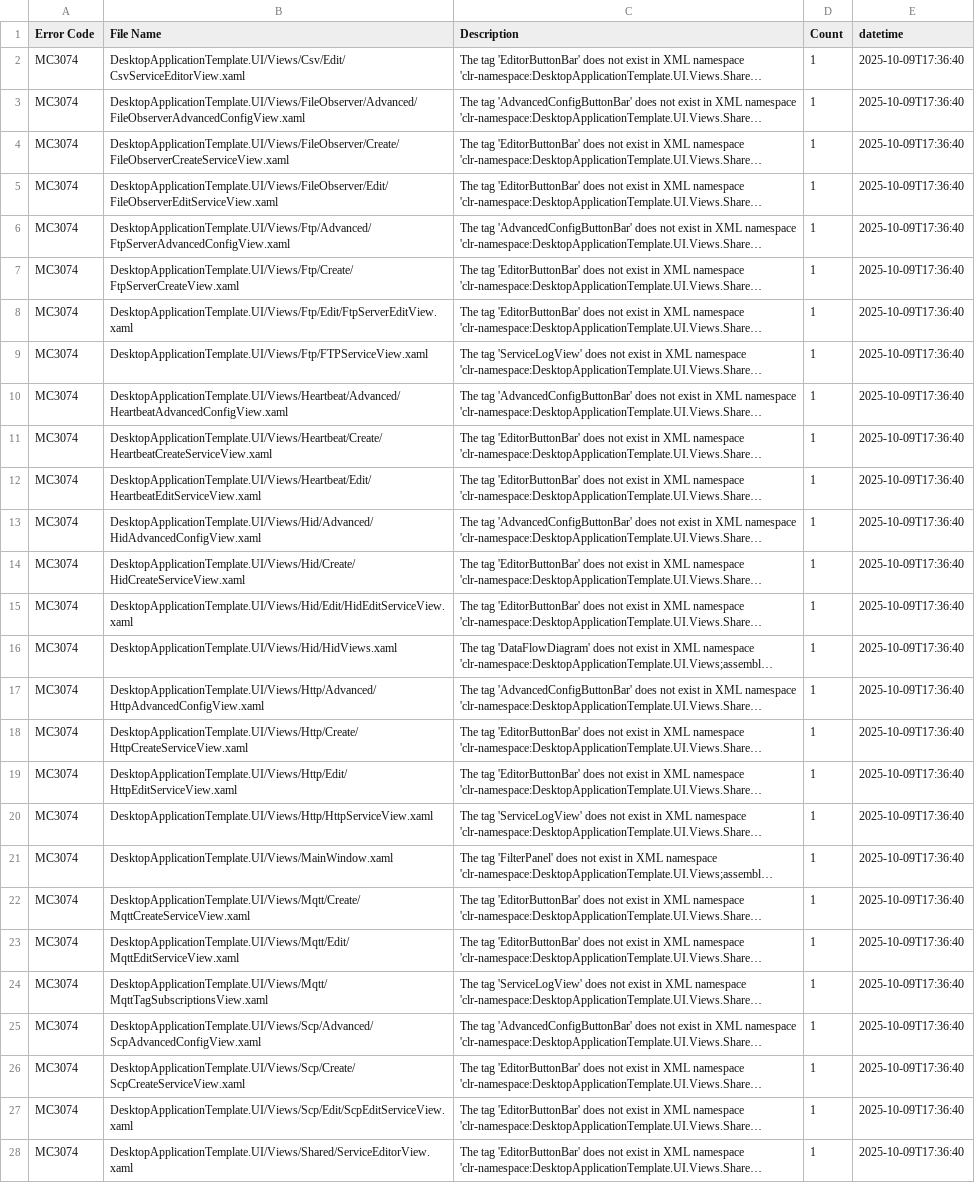
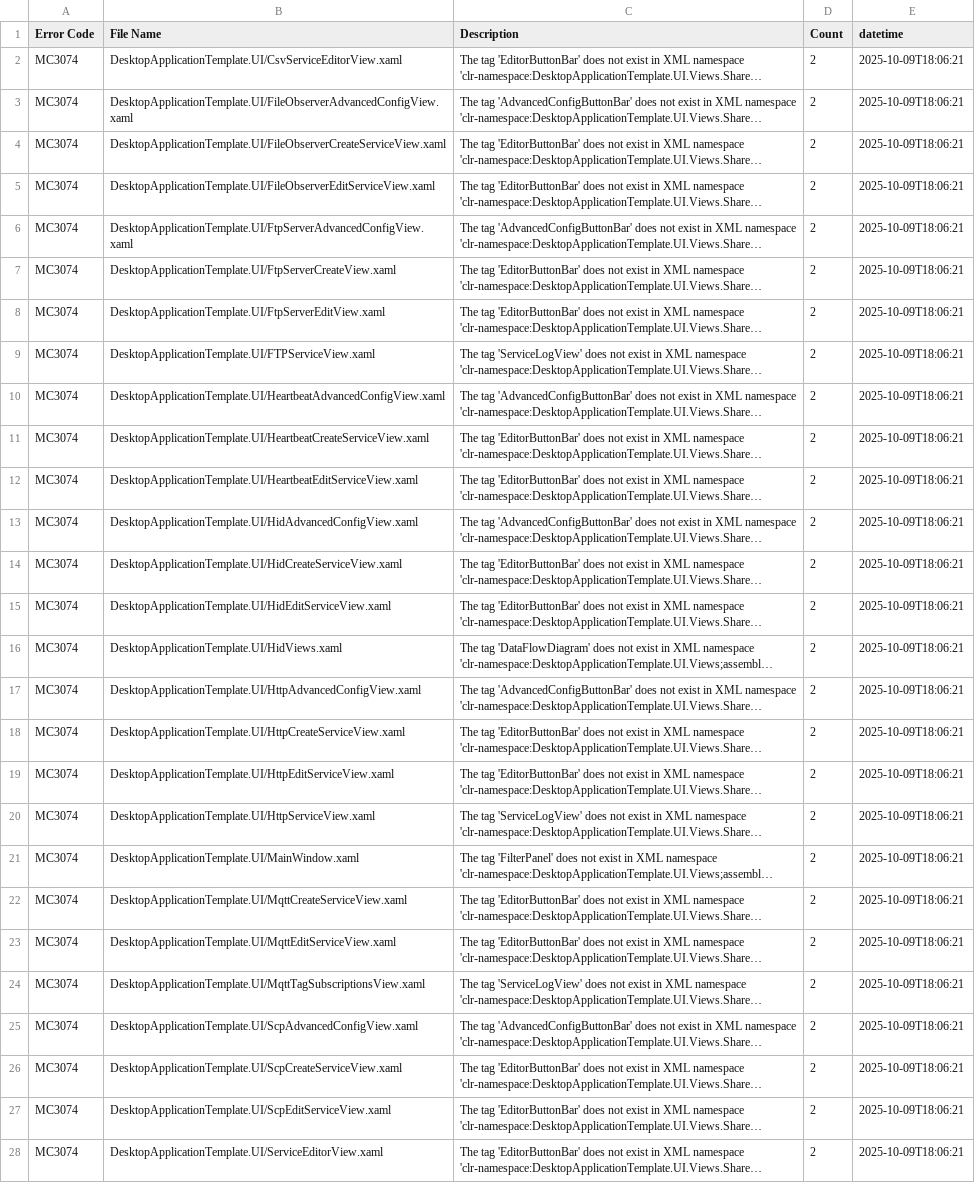
Before and after one commit to Armstrm6/DesktopApplicationTemplate, a CSV file: Error Log/Detailed Errors.csv, drawn as a sheet; only a part is shown; long unchanged cells end in …; the diff covers the shown part only; the diff names each change by its address in the sheet, - before the commit and + after, or states it on an @@ line.

```diff
--- a/Error Log/Detailed Errors.csv
+++ b/Error Log/Detailed Errors.csv
-B2 (File Name): DesktopApplicationTemplate.UI/Views/Csv/Edit/CsvServiceEditorView.xaml
+B2 (File Name): DesktopApplicationTemplate.UI/CsvServiceEditorView.xaml
-D2:D28 (Count): 1
+D2:D28 (Count): 2
-E2:E28 (datetime): 2025-10-09T17:36:40
+E2:E28 (datetime): 2025-10-09T18:06:21
-B3 (File Name): DesktopApplicationTemplate.UI/Views/FileObserver/Advanced/FileObserverAdvancedConfigView.xaml
+B3 (File Name): DesktopApplicationTemplate.UI/FileObserverAdvancedConfigView.xaml
-B4 (File Name): DesktopApplicationTemplate.UI/Views/FileObserver/Create/FileObserverCreateServiceView.xaml
+B4 (File Name): DesktopApplicationTemplate.UI/FileObserverCreateServiceView.xaml
-B5 (File Name): DesktopApplicationTemplate.UI/Views/FileObserver/Edit/FileObserverEditServiceView.xaml
+B5 (File Name): DesktopApplicationTemplate.UI/FileObserverEditServiceView.xaml
-B6 (File Name): DesktopApplicationTemplate.UI/Views/Ftp/Advanced/FtpServerAdvancedConfigView.xaml
+B6 (File Name): DesktopApplicationTemplate.UI/FtpServerAdvancedConfigView.xaml
-B7 (File Name): DesktopApplicationTemplate.UI/Views/Ftp/Create/FtpServerCreateView.xaml
+B7 (File Name): DesktopApplicationTemplate.UI/FtpServerCreateView.xaml
-B8 (File Name): DesktopApplicationTemplate.UI/Views/Ftp/Edit/FtpServerEditView.xaml
+B8 (File Name): DesktopApplicationTemplate.UI/FtpServerEditView.xaml
-B9 (File Name): DesktopApplicationTemplate.UI/Views/Ftp/FTPServiceView.xaml
+B9 (File Name): DesktopApplicationTemplate.UI/FTPServiceView.xaml
-B10 (File Name): DesktopApplicationTemplate.UI/Views/Heartbeat/Advanced/HeartbeatAdvancedConfigView.xaml
+B10 (File Name): DesktopApplicationTemplate.UI/HeartbeatAdvancedConfigView.xaml
-B11 (File Name): DesktopApplicationTemplate.UI/Views/Heartbeat/Create/HeartbeatCreateServiceView.xaml
+B11 (File Name): DesktopApplicationTemplate.UI/HeartbeatCreateServiceView.xaml
-B12 (File Name): DesktopApplicationTemplate.UI/Views/Heartbeat/Edit/HeartbeatEditServiceView.xaml
+B12 (File Name): DesktopApplicationTemplate.UI/HeartbeatEditServiceView.xaml
-B13 (File Name): DesktopApplicationTemplate.UI/Views/Hid/Advanced/HidAdvancedConfigView.xaml
+B13 (File Name): DesktopApplicationTemplate.UI/HidAdvancedConfigView.xaml
-B14 (File Name): DesktopApplicationTemplate.UI/Views/Hid/Create/HidCreateServiceView.xaml
+B14 (File Name): DesktopApplicationTemplate.UI/HidCreateServiceView.xaml
-B15 (File Name): DesktopApplicationTemplate.UI/Views/Hid/Edit/HidEditServiceView.xaml
+B15 (File Name): DesktopApplicationTemplate.UI/HidEditServiceView.xaml
-B16 (File Name): DesktopApplicationTemplate.UI/Views/Hid/HidViews.xaml
+B16 (File Name): DesktopApplicationTemplate.UI/HidViews.xaml
-B17 (File Name): DesktopApplicationTemplate.UI/Views/Http/Advanced/HttpAdvancedConfigView.xaml
+B17 (File Name): DesktopApplicationTemplate.UI/HttpAdvancedConfigView.xaml
-B18 (File Name): DesktopApplicationTemplate.UI/Views/Http/Create/HttpCreateServiceView.xaml
+B18 (File Name): DesktopApplicationTemplate.UI/HttpCreateServiceView.xaml
-B19 (File Name): DesktopApplicationTemplate.UI/Views/Http/Edit/HttpEditServiceView.xaml
+B19 (File Name): DesktopApplicationTemplate.UI/HttpEditServiceView.xaml
-B20 (File Name): DesktopApplicationTemplate.UI/Views/Http/HttpServiceView.xaml
+B20 (File Name): DesktopApplicationTemplate.UI/HttpServiceView.xaml
-B21 (File Name): DesktopApplicationTemplate.UI/Views/MainWindow.xaml
+B21 (File Name): DesktopApplicationTemplate.UI/MainWindow.xaml
-B22 (File Name): DesktopApplicationTemplate.UI/Views/Mqtt/Create/MqttCreateServiceView.xaml
+B22 (File Name): DesktopApplicationTemplate.UI/MqttCreateServiceView.xaml
-B23 (File Name): DesktopApplicationTemplate.UI/Views/Mqtt/Edit/MqttEditServiceView.xaml
+B23 (File Name): DesktopApplicationTemplate.UI/MqttEditServiceView.xaml
-B24 (File Name): DesktopApplicationTemplate.UI/Views/Mqtt/MqttTagSubscriptionsView.xaml
+B24 (File Name): DesktopApplicationTemplate.UI/MqttTagSubscriptionsView.xaml
-B25 (File Name): DesktopApplicationTemplate.UI/Views/Scp/Advanced/ScpAdvancedConfigView.xaml
+B25 (File Name): DesktopApplicationTemplate.UI/ScpAdvancedConfigView.xaml
-B26 (File Name): DesktopApplicationTemplate.UI/Views/Scp/Create/ScpCreateServiceView.xaml
+B26 (File Name): DesktopApplicationTemplate.UI/ScpCreateServiceView.xaml
-B27 (File Name): DesktopApplicationTemplate.UI/Views/Scp/Edit/ScpEditServiceView.xaml
+B27 (File Name): DesktopApplicationTemplate.UI/ScpEditServiceView.xaml
-B28 (File Name): DesktopApplicationTemplate.UI/Views/Shared/ServiceEditorView.xaml
+B28 (File Name): DesktopApplicationTemplate.UI/ServiceEditorView.xaml
```
Also changed, not shown: 6 added rows and 41 edited cells elsewhere in this file, Error Log/Build Errors.csv, 31 other files.
